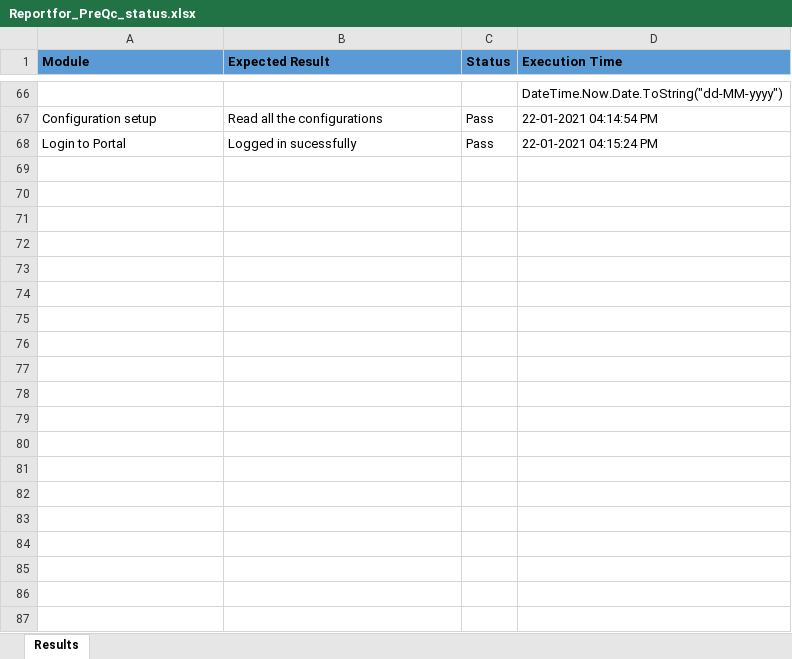
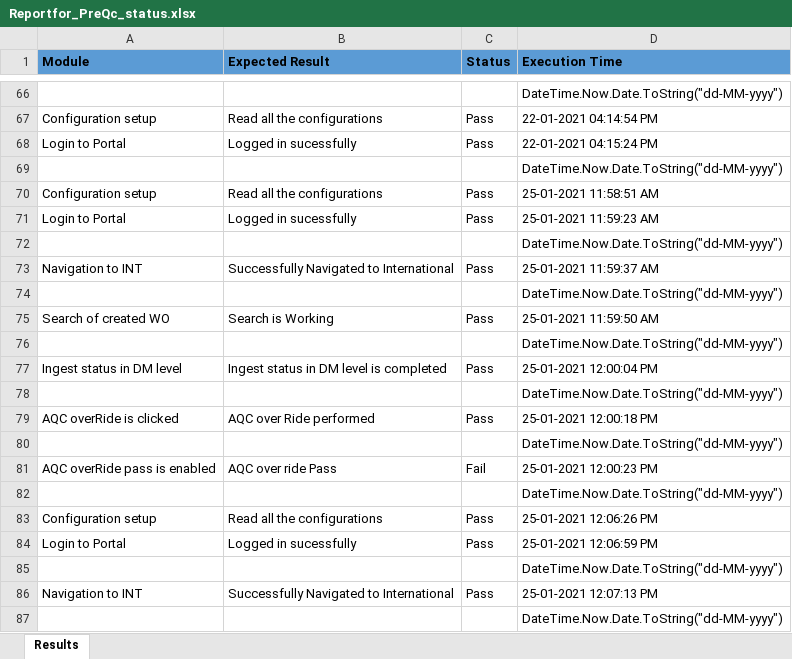
Before and after one commit to vamsi3454/INT_Pre_QC_Check, an Excel workbook: Data/Reportfor_PreQc_status.xlsx, sheet Results, drawn as a sheet; only a part is shown, gaps mark what is left out; values as stored, in another font and other column widths than the file's, no borders; the diff covers the shown part only; the diff names each change by its address in the sheet, - before the commit and + after, or states it on an @@ line.

```diff
--- a/Data/Reportfor_PreQc_status.xlsx (sheet Results)
+++ b/Data/Reportfor_PreQc_status.xlsx (sheet Results)
+row 69:  |  |  | DateTime.Now.Date.ToString("dd-MM-yyyy")
+row 70: Configuration setup | Read all the configurations | Pass | 25-01-2021 11:58:51 AM
+row 71: Login to Portal | Logged in sucessfully | Pass | 25-01-2021 11:59:23 AM
+row 72:  |  |  | DateTime.Now.Date.ToString("dd-MM-yyyy")
+row 73: Navigation to INT | Successfully Navigated to International | Pass | 25-01-2021 11:59:37 AM
+row 74:  |  |  | DateTime.Now.Date.ToString("dd-MM-yyyy")
+row 75: Search of created WO | Search is Working | Pass | 25-01-2021 11:59:50 AM
+row 76:  |  |  | DateTime.Now.Date.ToString("dd-MM-yyyy")
+row 77: Ingest status in DM level | Ingest status in DM level is completed | Pass | 25-01-2021 12:00:04 PM
+row 78:  |  |  | DateTime.Now.Date.ToString("dd-MM-yyyy")
+row 79: AQC overRide is clicked | AQC over Ride performed | Pass | 25-01-2021 12:00:18 PM
+row 80:  |  |  | DateTime.Now.Date.ToString("dd-MM-yyyy")
+row 81: AQC overRide pass is enabled | AQC over ride Pass | Fail | 25-01-2021 12:00:23 PM
+row 82:  |  |  | DateTime.Now.Date.ToString("dd-MM-yyyy")
+row 83: Configuration setup | Read all the configurations | Pass | 25-01-2021 12:06:26 PM
+row 84: Login to Portal | Logged in sucessfully | Pass | 25-01-2021 12:06:59 PM
+row 85:  |  |  | DateTime.Now.Date.ToString("dd-MM-yyyy")
+row 86: Navigation to INT | Successfully Navigated to International | Pass | 25-01-2021 12:07:13 PM
+row 87:  |  |  | DateTime.Now.Date.ToString("dd-MM-yyyy")
```
Also changed, not shown: 43 added rows elsewhere in this sheet, Data/Config_status.xlsx, 8 other files.
